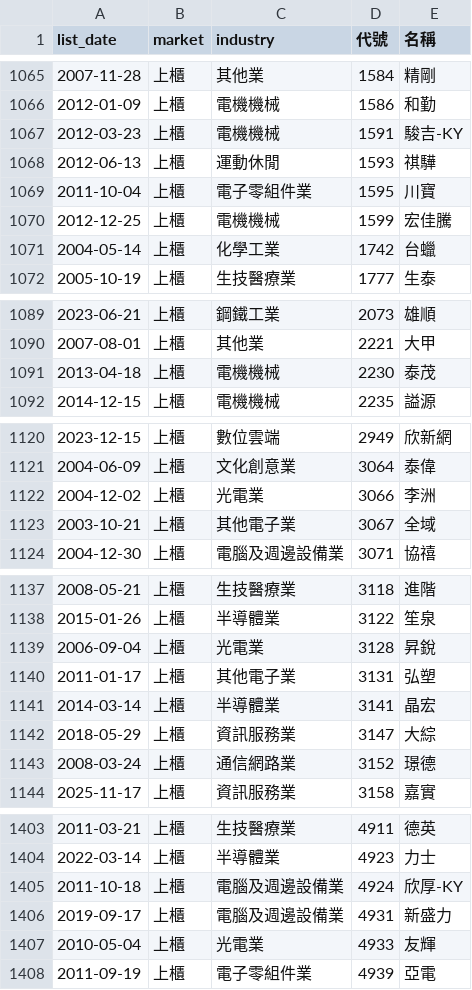
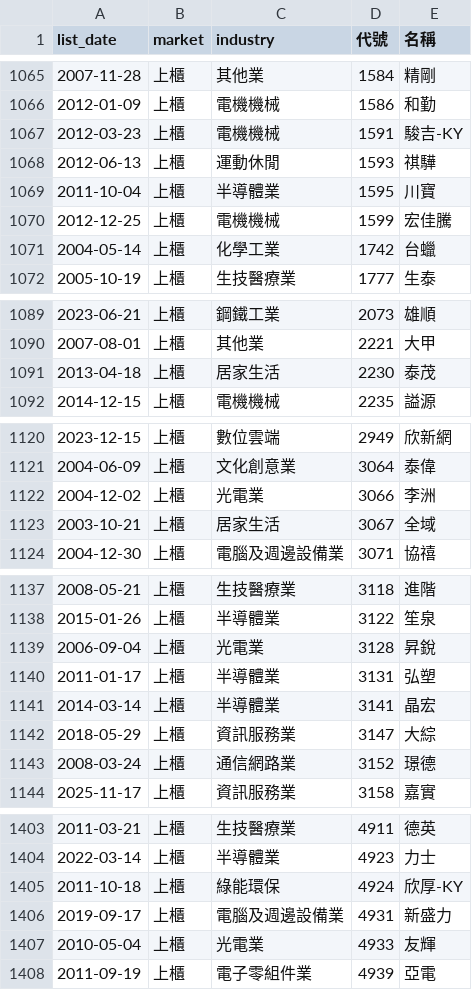
Before and after one commit to ckc216/lohas-stock, a CSV file: data/stock_ticker.csv, drawn as a sheet; only a part is shown, gaps mark what is left out; the diff covers the shown part only.

```diff
--- a/data/stock_ticker.csv
+++ b/data/stock_ticker.csv
@@ -1068,3 +1068,3 @@
 2012-06-13,上櫃,運動休閒,1593,祺驊
-2011-10-04,上櫃,電子零組件業,1595,川寶
+2011-10-04,上櫃,半導體業,1595,川寶
 2012-12-25,上櫃,電機機械,1599,宏佳騰
@@ -1090,3 +1090,3 @@
 2007-08-01,上櫃,其他業,2221,大甲
-2013-04-18,上櫃,電機機械,2230,泰茂
+2013-04-18,上櫃,居家生活,2230,泰茂
 2014-12-15,上櫃,電機機械,2235,謚源
@@ -1122,3 +1122,3 @@
 2004-12-02,上櫃,光電業,3066,李洲
-2003-10-21,上櫃,其他電子業,3067,全域
+2003-10-21,上櫃,居家生活,3067,全域
 2004-12-30,上櫃,電腦及週邊設備業,3071,協禧
@@ -1139,3 +1139,3 @@
 2006-09-04,上櫃,光電業,3128,昇銳
-2011-01-17,上櫃,其他電子業,3131,弘塑
+2011-01-17,上櫃,半導體業,3131,弘塑
 2014-03-14,上櫃,半導體業,3141,晶宏
@@ -1404,3 +1404,3 @@
 2022-03-14,上櫃,半導體業,4923,力士
-2011-10-18,上櫃,電腦及週邊設備業,4924,欣厚-KY
+2011-10-18,上櫃,綠能環保,4924,欣厚-KY
 2019-09-17,上櫃,電腦及週邊設備業,4931,新盛力
```
Also changed, not shown: 13 edited cells elsewhere in this file.
